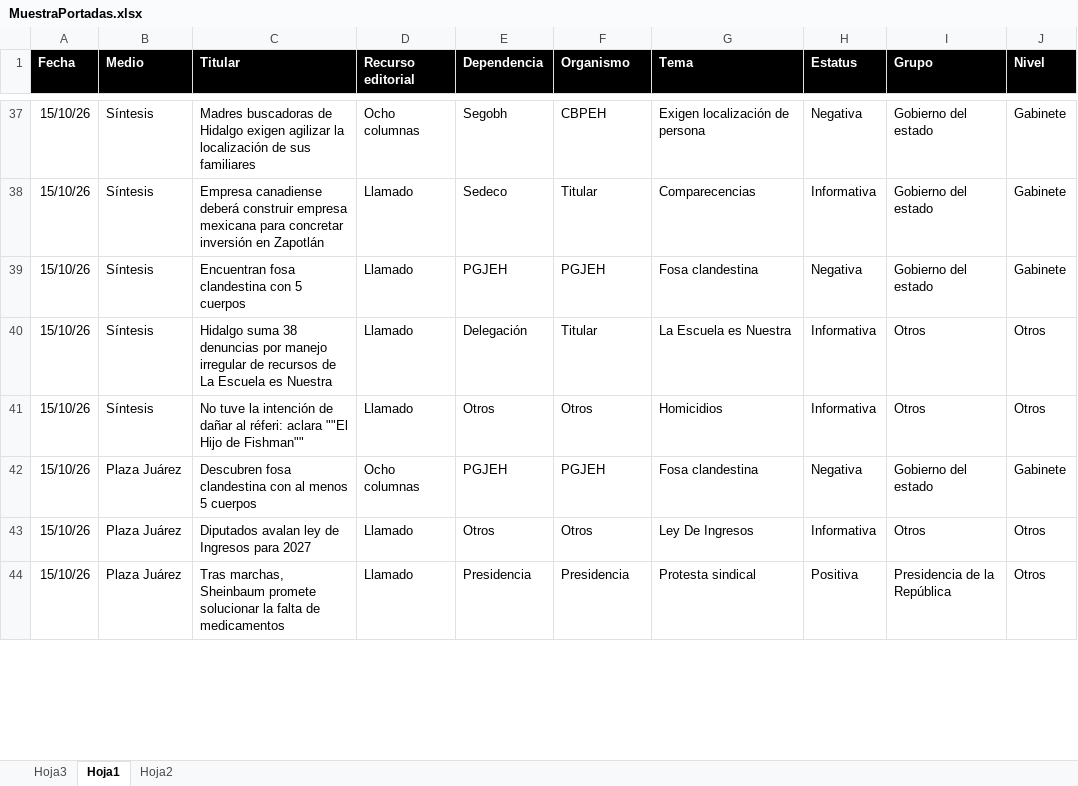
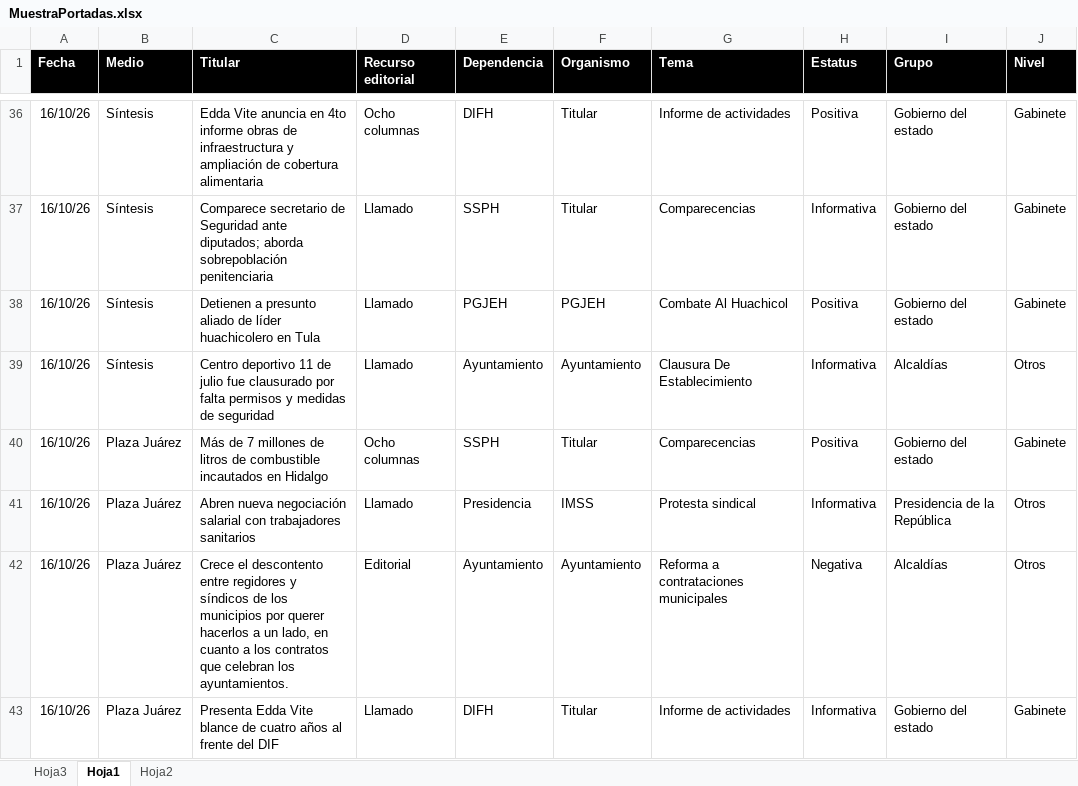
Before and after one commit to thelonious9/Reporteportadas, an Excel workbook: MuestraPortadas.xlsx, sheet Hoja1, drawn as a sheet; only a part is shown, gaps mark what is left out; values as stored, in another font and other column widths than the file's, no borders; conditional formats and table styles not drawn; removed rows and columns are numbered as before the commit, all else as after; the diff covers the shown part only; the diff names each change by its address in the sheet, - before the commit and + after, or states it on an @@ line.

```diff
--- a/MuestraPortadas.xlsx (sheet Hoja1)
+++ b/MuestraPortadas.xlsx (sheet Hoja1)
-A36:A39 (Fecha): 15/10/26
+A36:A39 (Fecha): 16/10/26
-C36 (Titular): Madres buscadoras de Hidalgo exigen agilizar la localización de sus familiares
+C36 (Titular): Edda Vite anuncia en 4to informe obras de infraestructura y ampliación de cobertura alimentaria
-E36 (Dependencia): Segobh
+E36 (Dependencia): DIFH
-F36 (Organismo): CBPEH
+F36 (Organismo): Titular
-G36 (Tema): Exigen localización de persona
+G36 (Tema): Informe de actividades
-H36 (Estatus): Negativa
+H36 (Estatus): Positiva
-C37 (Titular): Empresa canadiense deberá construir empresa mexicana para concretar inversión en Zapotlán
+C37 (Titular): Comparece secretario de Seguridad ante diputados; aborda sobrepoblación penitenciaria
-E37 (Dependencia): Sedeco
+E37 (Dependencia): SSPH
-C38 (Titular): Encuentran fosa clandestina con 5 cuerpos
+C38 (Titular): Detienen a presunto aliado de líder huachicolero en Tula
-G38 (Tema): Fosa clandestina
+G38 (Tema): Combate Al Huachicol
-H38 (Estatus): Negativa
+H38 (Estatus): Positiva
-C39 (Titular): Hidalgo suma 38 denuncias por manejo irregular de recursos de La Escuela es Nuestra
+C39 (Titular): Centro deportivo 11 de julio fue clausurado por falta permisos y medidas de seguridad
-E39 (Dependencia): Delegación
+E39 (Dependencia): Ayuntamiento
-F39 (Organismo): Titular
+F39 (Organismo): Ayuntamiento
-G39 (Tema): La Escuela es Nuestra
+G39 (Tema): Clausura De Establecimiento
-I39 (Grupo): Otros
+I39 (Grupo): Alcaldías
-row 41: 15/10/26 | Síntesis | No tuve la intención de dañar al réferi: aclara ""El Hijo de Fishman"" | Llamado | Otros | Otros | Homicidios | Informativa | Otros | Otros
-A40 (Fecha): 15/10/26
+A40 (Fecha): 16/10/26
-C40 (Titular): Descubren fosa clandestina con al menos 5 cuerpos
+C40 (Titular): Más de 7 millones de litros de combustible incautados en Hidalgo
-E40 (Dependencia): PGJEH
+E40 (Dependencia): SSPH
-F40 (Organismo): PGJEH
+F40 (Organismo): Titular
-G40 (Tema): Fosa clandestina
+G40 (Tema): Comparecencias
-H40 (Estatus): Negativa
+H40 (Estatus): Positiva
-row 43: 15/10/26 | Plaza Juárez | Diputados avalan ley de Ingresos para 2027 | Llamado | Otros | Otros | Ley De Ingresos | Informativa | Otros | Otros
-A41 (Fecha): 15/10/26
+A41 (Fecha): 16/10/26
-C41 (Titular): Tras marchas, Sheinbaum promete solucionar la falta de medicamentos
+C41 (Titular): Abren nueva negociación salarial con trabajadores sanitarios
-F41 (Organismo): Presidencia
+F41 (Organismo): IMSS
-H41 (Estatus): Positiva
+H41 (Estatus): Informativa
+row 42: 16/10/26 | Plaza Juárez | Crece el descontento entre regidores y síndicos de los municipios por querer hacerlos a un lado, en cuanto a los contratos que celebran los ayuntamientos. | Editorial | Ayuntamiento | Ayuntamiento | Reforma a contrataciones municipales | Negativa | Alcaldías | Otros
+row 43: 16/10/26 | Plaza Juárez | Presenta Edda Vite blance de cuatro años al frente del DIF | Llamado | DIFH | Titular | Informe de actividades | Informativa | Gobierno del estado | Gabinete
```
Also changed, not shown: 25 added rows, 22 removed rows and 129 edited cells elsewhere in this sheet, 1 other file.
